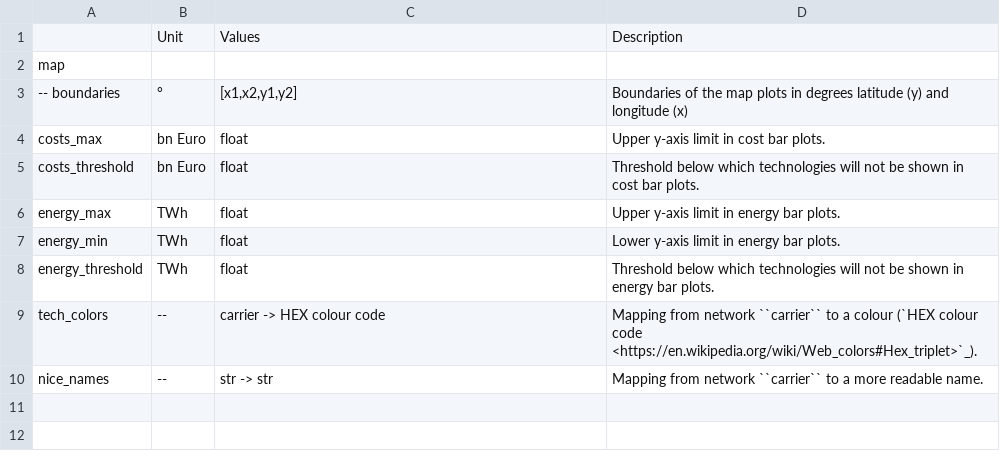
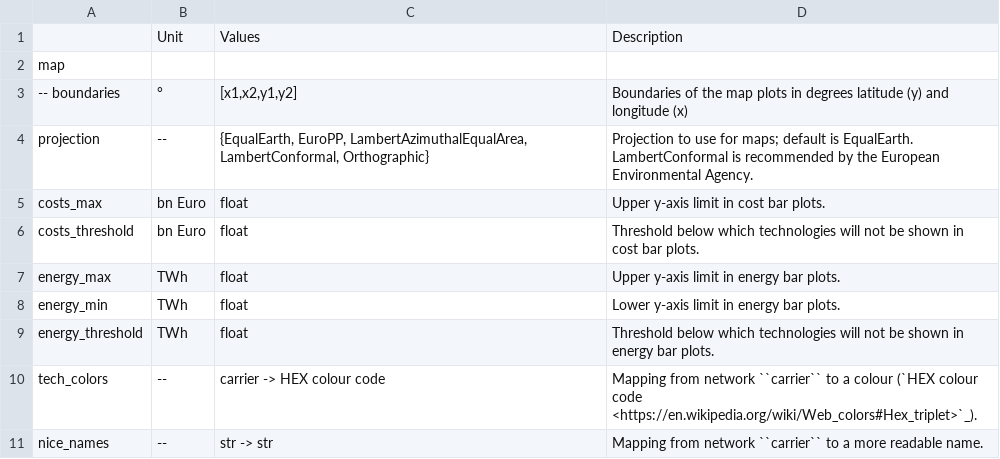
Before and after one commit to AGGM-AG/pypsa-at, a CSV file: doc/configtables/plotting.csv, drawn as a sheet; the diff names each change by its address in the sheet, - before the commit and + after, or states it on an @@ line.

Commit message:
Add several map projection options

```diff
--- a/doc/configtables/plotting.csv
+++ b/doc/configtables/plotting.csv
+row 4: projection | -- | {EqualEarth, EuroPP, LambertAzimuthalEqualArea, LambertConformal, Orthographic} | Projection to use for maps; default is EqualEarth. LambertConformal is recommended by the European Environmental Agency.
```
Also changed, not shown: 3 other files.
